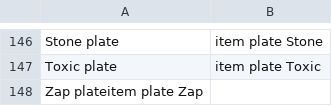
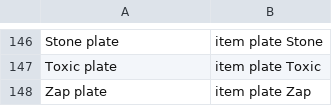
Before and after one commit to SrHeli0s/pasacartas-backend, a CSV file: static/3rare.csv, drawn as a sheet; only a part is shown, gaps mark what is left out; removed rows and columns are numbered as before the commit, all else as after; the diff names each change by its address in the sheet, - before the commit and + after, or states it on an @@ line.

```diff
--- a/static/3rare.csv
+++ b/static/3rare.csv
-row 148: Zap plateitem plate Zap
+row 148: Zap plate | item plate Zap
```
Also changed, not shown: static/2uncommon.csv, 2 other files.
